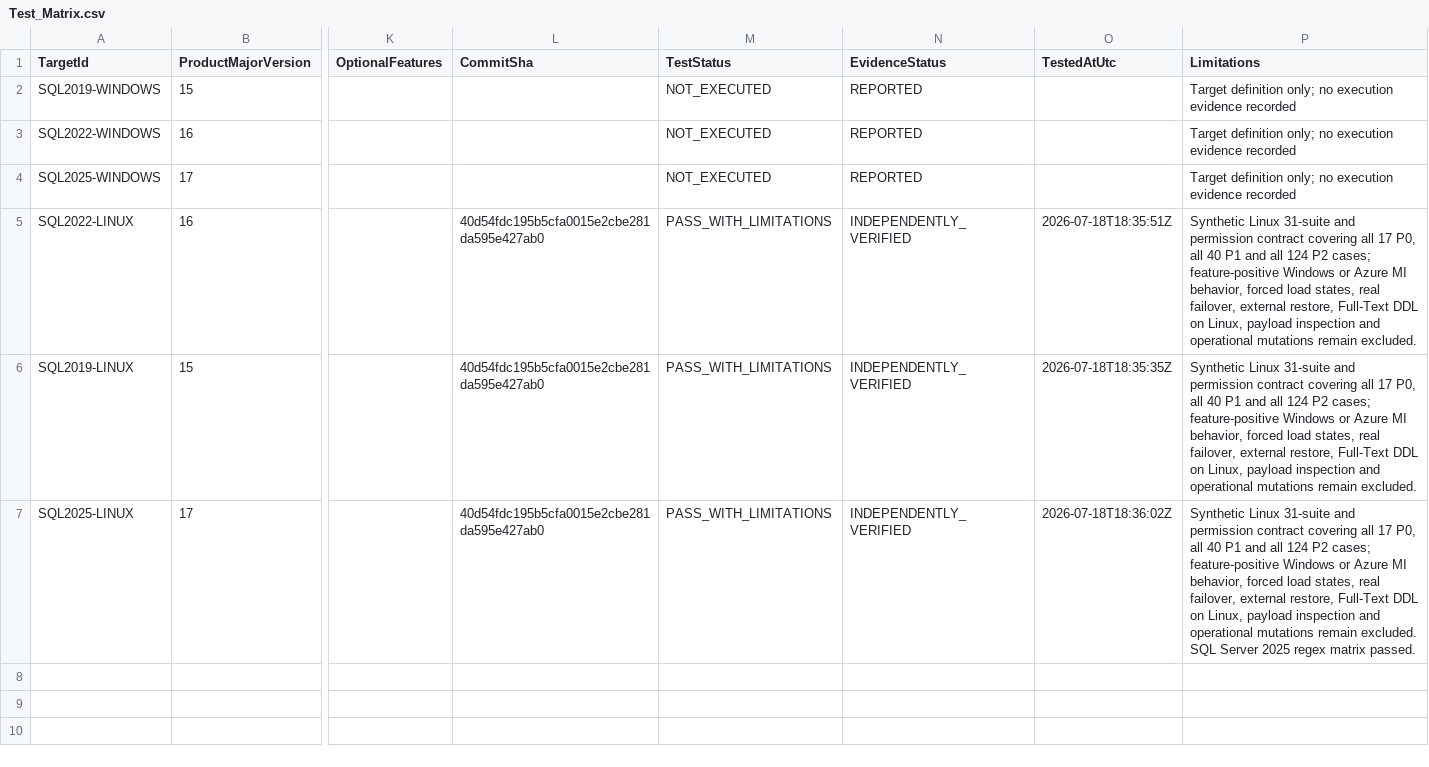
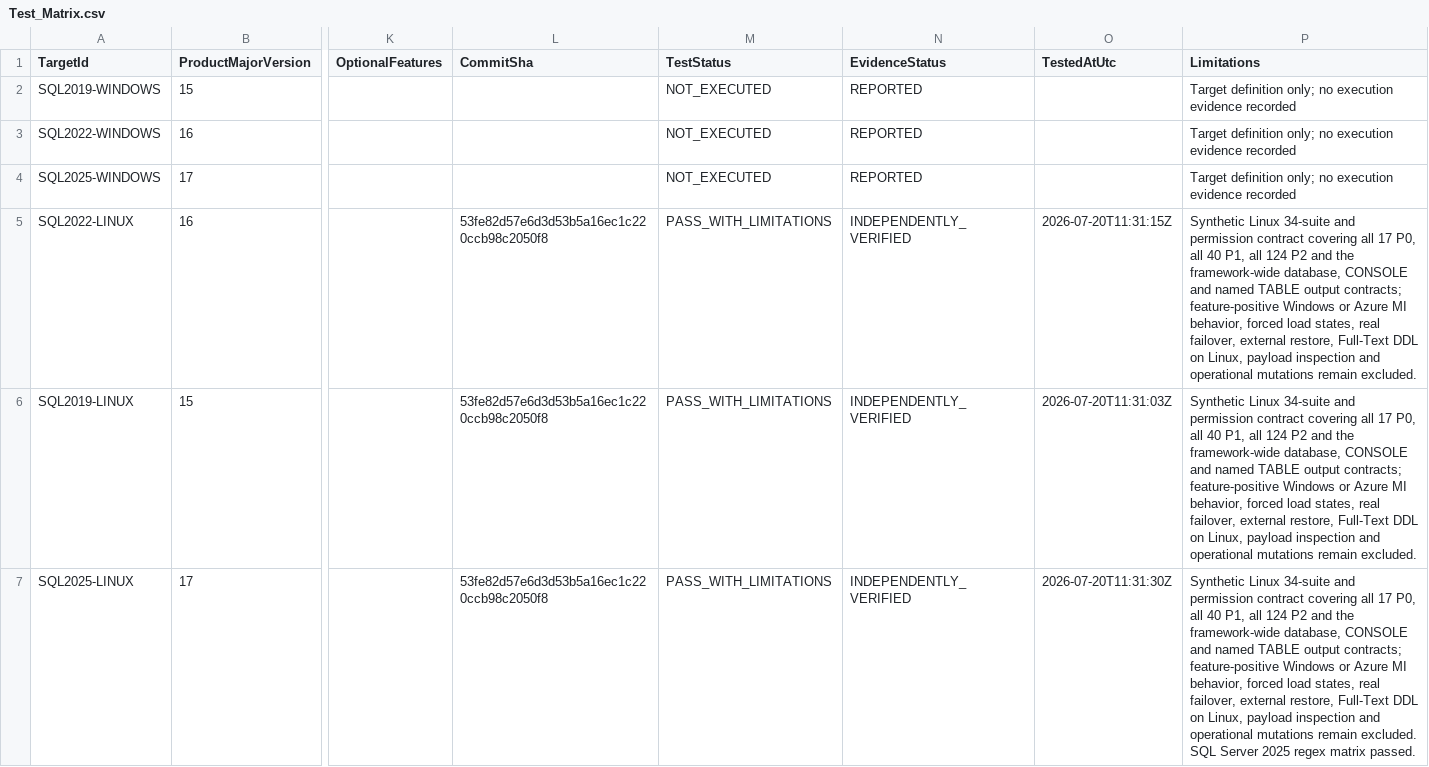
Before and after one commit to gecompat/SQL_Server_Analyze, a CSV file: Metadata/Quality/Test_Matrix.csv, drawn as a sheet; only a part is shown, gaps mark what is left out; the diff names each change by its address in the sheet, - before the commit and + after, or states it on an @@ line.

```diff
--- a/Metadata/Quality/Test_Matrix.csv
+++ b/Metadata/Quality/Test_Matrix.csv
-L5:L7 (CommitSha): 40d54fdc195b5cfa0015e2cbe281da595e427ab0
+L5:L7 (CommitSha): 53fe82d57e6d3d53b5a16ec1c220ccb98c2050f8
-O5 (TestedAtUtc): 2026-07-18T18:35:51Z
+O5 (TestedAtUtc): 2026-07-20T11:31:15Z
-P5:P6 (Limitations): Synthetic Linux 31-suite and permission contract covering all 17 P0, all 40 P1 and all 124 P2 cases; feature-positive Windows…
+P5:P6 (Limitations): Synthetic Linux 34-suite and permission contract covering all 17 P0, all 40 P1, all 124 P2 and the framework-wide database, CONSOLE and named TABLE output contracts; feature-positive Windows…
-O6 (TestedAtUtc): 2026-07-18T18:35:35Z
+O6 (TestedAtUtc): 2026-07-20T11:31:03Z
-O7 (TestedAtUtc): 2026-07-18T18:36:02Z
+O7 (TestedAtUtc): 2026-07-20T11:31:30Z
-P7 (Limitations): Synthetic Linux 31-suite and permission contract covering all 17 P0, all 40 P1 and all 124 P2 cases; feature-positive Windows…
+P7 (Limitations): Synthetic Linux 34-suite and permission contract covering all 17 P0, all 40 P1, all 124 P2 and the framework-wide database, CONSOLE and named TABLE output contracts; feature-positive Windows…
```
Also changed, not shown: Metadata/Quality/Release_Gate_Evidence.csv, 5 other files.
